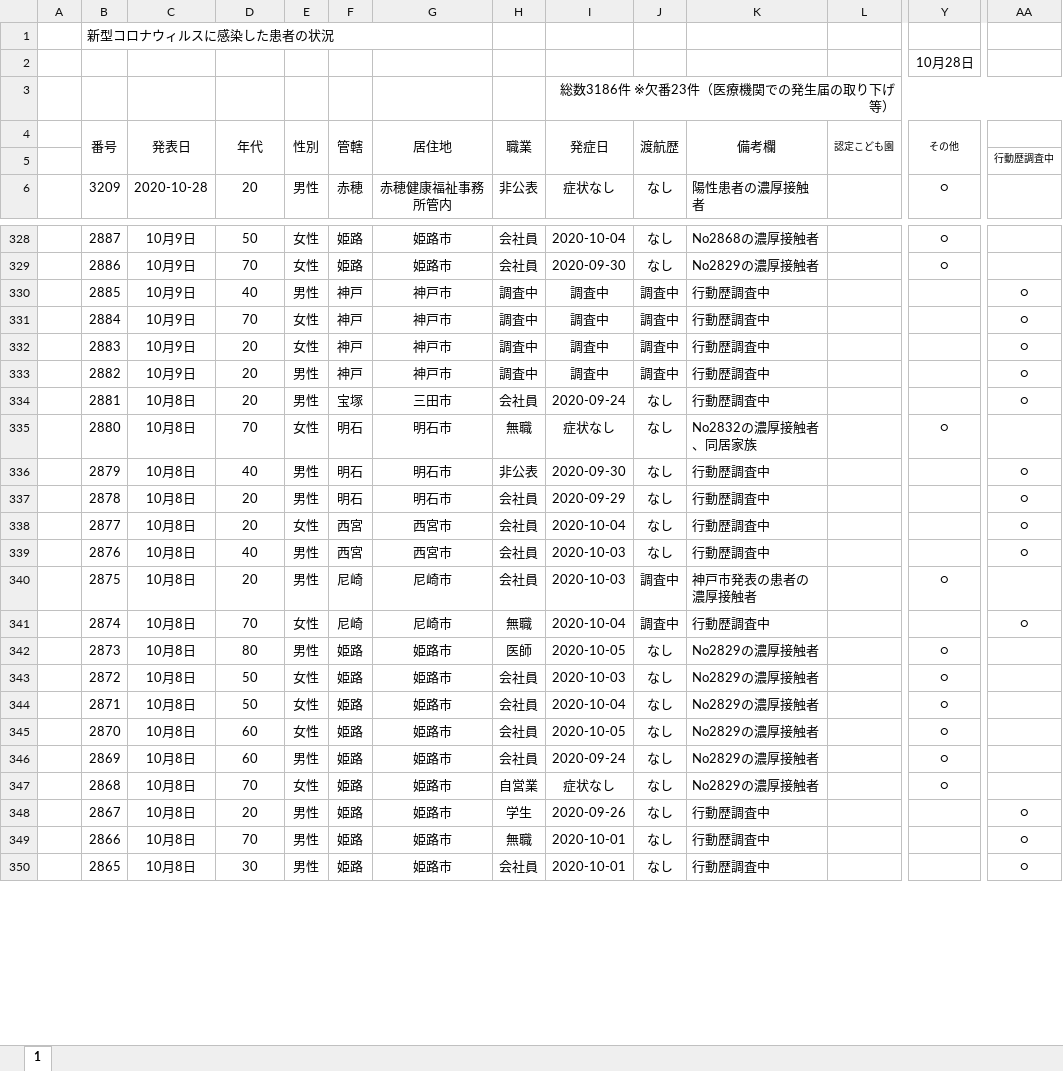
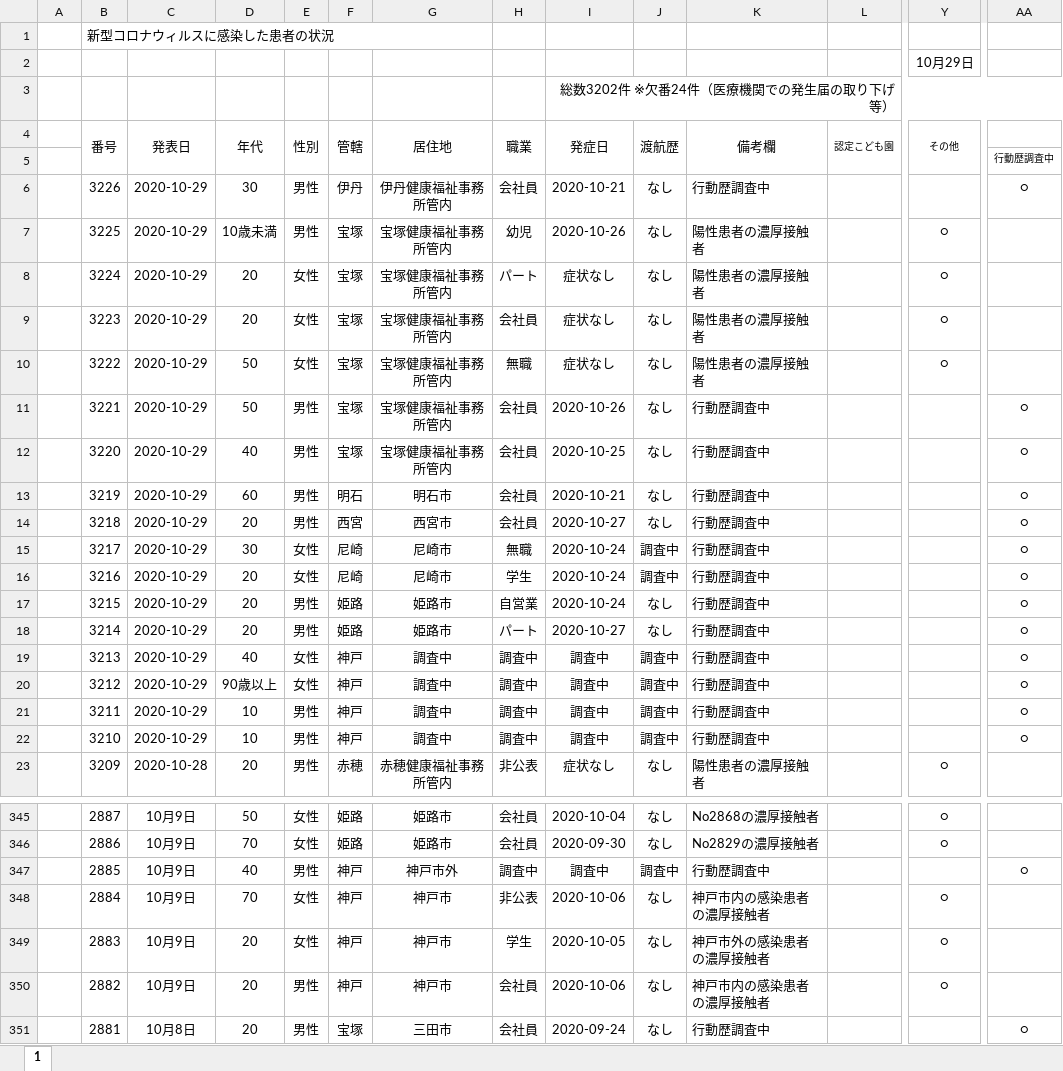
Before and after one commit to CalicoKater/covid-19, an Excel workbook: work/28_hyogo.xlsx, sheet 1, drawn as a sheet; only a part is shown, gaps mark what is left out; the shorter side is filled out with more unchanged rows; values as stored, in another font and other column widths than the file's, no borders; conditional formats not drawn; addresses are those after the commit; rows hold the shown columns only; the diff covers the shown part only; the diff names each change by its address in the sheet, - before the commit and + after, or states it on an @@ line.

```diff
--- a/work/28_hyogo.xlsx (sheet 1)
+++ b/work/28_hyogo.xlsx (sheet 1)
-Y2 (その他): 10月28日
+Y2 (その他): 10月29日
-I3 (発症日): 総数3186件 ※欠番23件（医療機関での発生届の取り下げ等）
+I3 (発症日): 総数3202件 ※欠番24件（医療機関での発生届の取り下げ等）
+row 6:  | 3226 | 2020-10-29 | 30 | 男性 | 伊丹 | 伊丹健康福祉事務所管内 | 会社員 | 2020-10-21 | なし | 行動歴調査中 |  |  | ○
+row 7:  | 3225 | 2020-10-29 | 10歳未満 | 男性 | 宝塚 | 宝塚健康福祉事務所管内 | 幼児 | 2020-10-26 | なし | 陽性患者の濃厚接触者 |  | ○
+row 8:  | 3224 | 2020-10-29 | 20 | 女性 | 宝塚 | 宝塚健康福祉事務所管内 | パート | 症状なし | なし | 陽性患者の濃厚接触者 |  | ○
+row 9:  | 3223 | 2020-10-29 | 20 | 女性 | 宝塚 | 宝塚健康福祉事務所管内 | 会社員 | 症状なし | なし | 陽性患者の濃厚接触者 |  | ○
+row 10:  | 3222 | 2020-10-29 | 50 | 女性 | 宝塚 | 宝塚健康福祉事務所管内 | 無職 | 症状なし | なし | 陽性患者の濃厚接触者 |  | ○
+row 11:  | 3221 | 2020-10-29 | 50 | 男性 | 宝塚 | 宝塚健康福祉事務所管内 | 会社員 | 2020-10-26 | なし | 行動歴調査中 |  |  | ○
+row 12:  | 3220 | 2020-10-29 | 40 | 男性 | 宝塚 | 宝塚健康福祉事務所管内 | 会社員 | 2020-10-25 | なし | 行動歴調査中 |  |  | ○
+row 13:  | 3219 | 2020-10-29 | 60 | 男性 | 明石 | 明石市 | 会社員 | 2020-10-21 | なし | 行動歴調査中 |  |  | ○
+row 14:  | 3218 | 2020-10-29 | 20 | 男性 | 西宮 | 西宮市 | 会社員 | 2020-10-27 | なし | 行動歴調査中 |  |  | ○
+row 15:  | 3217 | 2020-10-29 | 30 | 女性 | 尼崎 | 尼崎市 | 無職 | 2020-10-24 | 調査中 | 行動歴調査中 |  |  | ○
+row 16:  | 3216 | 2020-10-29 | 20 | 女性 | 尼崎 | 尼崎市 | 学生 | 2020-10-24 | 調査中 | 行動歴調査中 |  |  | ○
+row 17:  | 3215 | 2020-10-29 | 20 | 男性 | 姫路 | 姫路市 | 自営業 | 2020-10-24 | なし | 行動歴調査中 |  |  | ○
+row 18:  | 3214 | 2020-10-29 | 20 | 男性 | 姫路 | 姫路市 | パート | 2020-10-27 | なし | 行動歴調査中 |  |  | ○
+row 19:  | 3213 | 2020-10-29 | 40 | 女性 | 神戸 | 調査中 | 調査中 | 調査中 | 調査中 | 行動歴調査中 |  |  | ○
+row 20:  | 3212 | 2020-10-29 | 90歳以上 | 女性 | 神戸 | 調査中 | 調査中 | 調査中 | 調査中 | 行動歴調査中 |  |  | ○
+row 21:  | 3211 | 2020-10-29 | 10 | 男性 | 神戸 | 調査中 | 調査中 | 調査中 | 調査中 | 行動歴調査中 |  |  | ○
+row 22:  | 3210 | 2020-10-29 | 10 | 男性 | 神戸 | 調査中 | 調査中 | 調査中 | 調査中 | 行動歴調査中 |  |  | ○
-G347 (居住地): 神戸市
+G347 (居住地): 神戸市外
-H348 (職業): 調査中
+H348 (職業): 非公表
-I348 (発症日): 調査中
+I348 (発症日): 2020-10-06
-J348:J350 (渡航歴): 調査中
+J348:J350 (渡航歴): なし
-K348 (備考欄): 行動歴調査中
+K348 (備考欄): 神戸市内の感染患者の濃厚接触者
-Y348:Y350 (その他): (empty)
+Y348:Y350 (その他): ○
-AA348:AA350: ○
+AA348:AA350: (empty)
-H349 (職業): 調査中
+H349 (職業): 学生
-I349 (発症日): 調査中
+I349 (発症日): 2020-10-05
-K349 (備考欄): 行動歴調査中
+K349 (備考欄): 神戸市外の感染患者の濃厚接触者
-H350 (職業): 調査中
+H350 (職業): 会社員
-I350 (発症日): 調査中
+I350 (発症日): 2020-10-06
-K350 (備考欄): 行動歴調査中
+K350 (備考欄): 神戸市内の感染患者の濃厚接触者
```
Also changed, not shown: 42 edited cells elsewhere in this sheet, formulas that keep their value, work/16_toyama2.xlsx, work/29_nara.xlsx, 24 other files.
